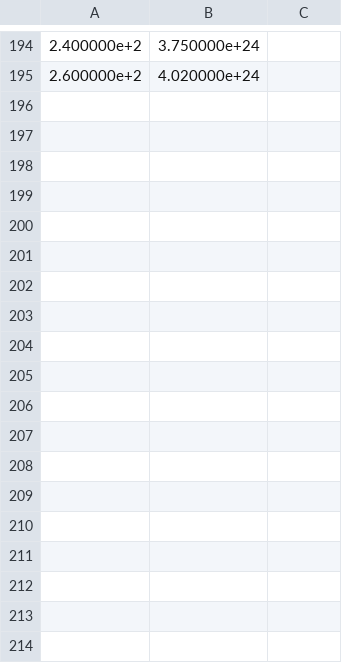
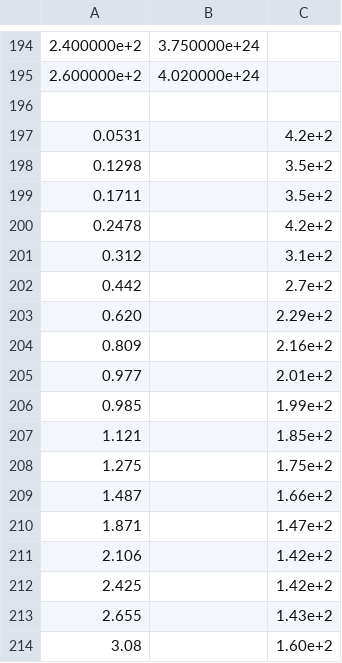
Before and after one commit to yhs07128/TRANSLATE_Xe, a CSV file: py/lxcat/gar_diffusion.csv, drawn as a sheet; only a part is shown, gaps mark what is left out; the diff names each change by its address in the sheet, - before the commit and + after, or states it on an @@ line.

Commit message:
updating diffusion scripts --DC

```diff
--- a/py/lxcat/gar_diffusion.csv
+++ b/py/lxcat/gar_diffusion.csv
+row 196: (empty)
+row 197: 0.0531 |  | 4.2e+2
+row 198: 0.1298 |  | 3.5e+2
+row 199: 0.1711 |  | 3.5e+2
+row 200: 0.2478 |  | 4.2e+2
+row 201: 0.312 |  | 3.1e+2
+row 202: 0.442 |  | 2.7e+2
+row 203: 0.620 |  | 2.29e+2
+row 204: 0.809 |  | 2.16e+2
+row 205: 0.977 |  | 2.01e+2
+row 206: 0.985 |  | 1.99e+2
+row 207: 1.121 |  | 1.85e+2
+row 208: 1.275 |  | 1.75e+2
+row 209: 1.487 |  | 1.66e+2
+row 210: 1.871 |  | 1.47e+2
+row 211: 2.106 |  | 1.42e+2
+row 212: 2.425 |  | 1.42e+2
+row 213: 2.655 |  | 1.43e+2
+row 214: 3.08 |  | 1.60e+2
```
Also changed, not shown: 3 other files.
